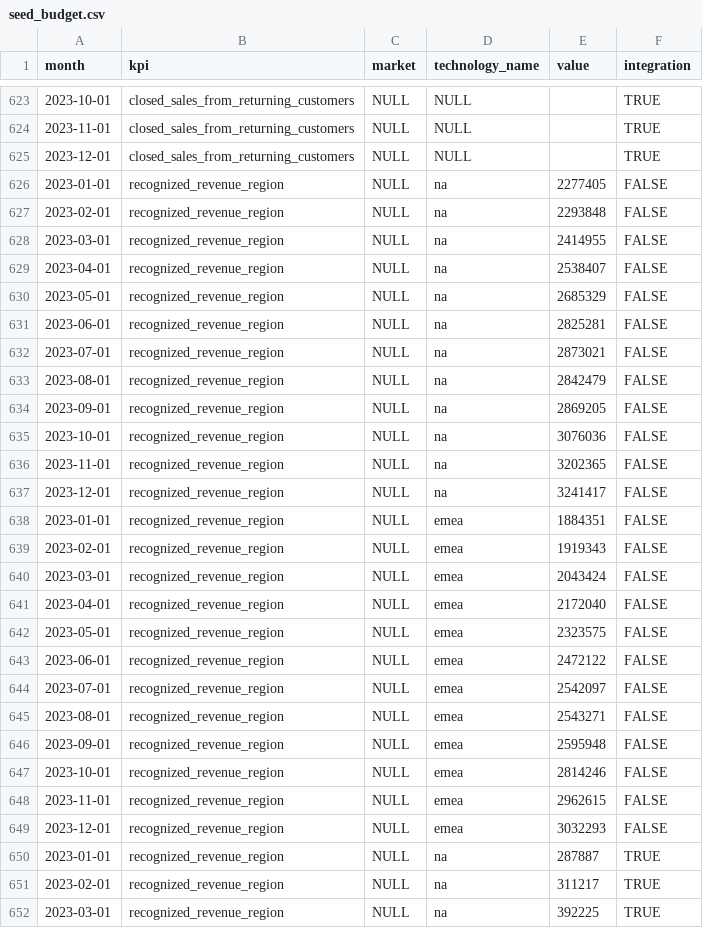
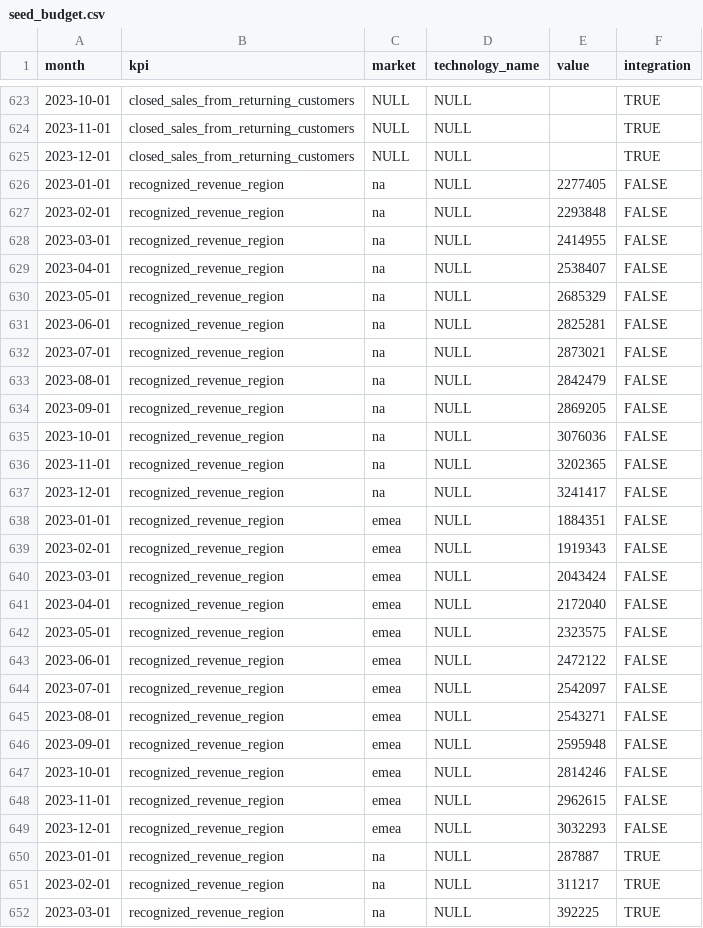
Before and after one commit to 3DHubs/dbt-core-network, a CSV file: seeds/seed_budget.csv, drawn as a sheet; only a part is shown, gaps mark what is left out; the diff covers the shown part only.

Commit message:
seed (#487)
typo

```diff
--- a/seeds/seed_budget.csv
+++ b/seeds/seed_budget.csv
@@ -625,28 +625,28 @@ month,kpi,market,technology_name,value,integration
 2023-12-01,closed_sales_from_returning_customers,NULL,NULL,,TRUE
-2023-01-01,recognized_revenue_region,NULL,na,2277405,FALSE
-2023-02-01,recognized_revenue_region,NULL,na,2293848,FALSE
-2023-03-01,recognized_revenue_region,NULL,na,2414955,FALSE
-2023-04-01,recognized_revenue_region,NULL,na,2538407,FALSE
-2023-05-01,recognized_revenue_region,NULL,na,2685329,FALSE
-2023-06-01,recognized_revenue_region,NULL,na,2825281,FALSE
-2023-07-01,recognized_revenue_region,NULL,na,2873021,FALSE
-2023-08-01,recognized_revenue_region,NULL,na,2842479,FALSE
-2023-09-01,recognized_revenue_region,NULL,na,2869205,FALSE
-2023-10-01,recognized_revenue_region,NULL,na,3076036,FALSE
-2023-11-01,recognized_revenue_region,NULL,na,3202365,FALSE
-2023-12-01,recognized_revenue_region,NULL,na,3241417,FALSE
-2023-01-01,recognized_revenue_region,NULL,emea,1884351,FALSE
-2023-02-01,recognized_revenue_region,NULL,emea,1919343,FALSE
-2023-03-01,recognized_revenue_region,NULL,emea,2043424,FALSE
-2023-04-01,recognized_revenue_region,NULL,emea,2172040,FALSE
-2023-05-01,recognized_revenue_region,NULL,emea,2323575,FALSE
-2023-06-01,recognized_revenue_region,NULL,emea,2472122,FALSE
-2023-07-01,recognized_revenue_region,NULL,emea,2542097,FALSE
-2023-08-01,recognized_revenue_region,NULL,emea,2543271,FALSE
-2023-09-01,recognized_revenue_region,NULL,emea,2595948,FALSE
-2023-10-01,recognized_revenue_region,NULL,emea,2814246,FALSE
-2023-11-01,recognized_revenue_region,NULL,emea,2962615,FALSE
-2023-12-01,recognized_revenue_region,NULL,emea,3032293,FALSE
-2023-01-01,recognized_revenue_region,NULL,na,287887,TRUE
-2023-02-01,recognized_revenue_region,NULL,na,311217,TRUE
-2023-03-01,recognized_revenue_region,NULL,na,392225,TRUE
+2023-01-01,recognized_revenue_region,na,NULL,2277405,FALSE
+2023-02-01,recognized_revenue_region,na,NULL,2293848,FALSE
+2023-03-01,recognized_revenue_region,na,NULL,2414955,FALSE
+2023-04-01,recognized_revenue_region,na,NULL,2538407,FALSE
+2023-05-01,recognized_revenue_region,na,NULL,2685329,FALSE
+2023-06-01,recognized_revenue_region,na,NULL,2825281,FALSE
+2023-07-01,recognized_revenue_region,na,NULL,2873021,FALSE
+2023-08-01,recognized_revenue_region,na,NULL,2842479,FALSE
+2023-09-01,recognized_revenue_region,na,NULL,2869205,FALSE
+2023-10-01,recognized_revenue_region,na,NULL,3076036,FALSE
+2023-11-01,recognized_revenue_region,na,NULL,3202365,FALSE
+2023-12-01,recognized_revenue_region,na,NULL,3241417,FALSE
+2023-01-01,recognized_revenue_region,emea,NULL,1884351,FALSE
+2023-02-01,recognized_revenue_region,emea,NULL,1919343,FALSE
+2023-03-01,recognized_revenue_region,emea,NULL,2043424,FALSE
+2023-04-01,recognized_revenue_region,emea,NULL,2172040,FALSE
+2023-05-01,recognized_revenue_region,emea,NULL,2323575,FALSE
+2023-06-01,recognized_revenue_region,emea,NULL,2472122,FALSE
+2023-07-01,recognized_revenue_region,emea,NULL,2542097,FALSE
+2023-08-01,recognized_revenue_region,emea,NULL,2543271,FALSE
+2023-09-01,recognized_revenue_region,emea,NULL,2595948,FALSE
+2023-10-01,recognized_revenue_region,emea,NULL,2814246,FALSE
+2023-11-01,recognized_revenue_region,emea,NULL,2962615,FALSE
+2023-12-01,recognized_revenue_region,emea,NULL,3032293,FALSE
+2023-01-01,recognized_revenue_region,na,NULL,287887,TRUE
+2023-02-01,recognized_revenue_region,na,NULL,311217,TRUE
+2023-03-01,recognized_revenue_region,na,NULL,392225,TRUE
```
Also changed, not shown: 42 edited cells elsewhere in this file.
